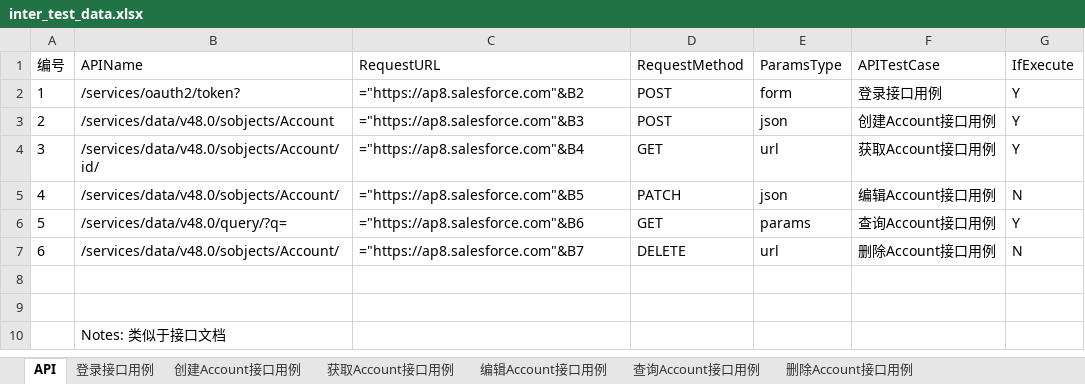
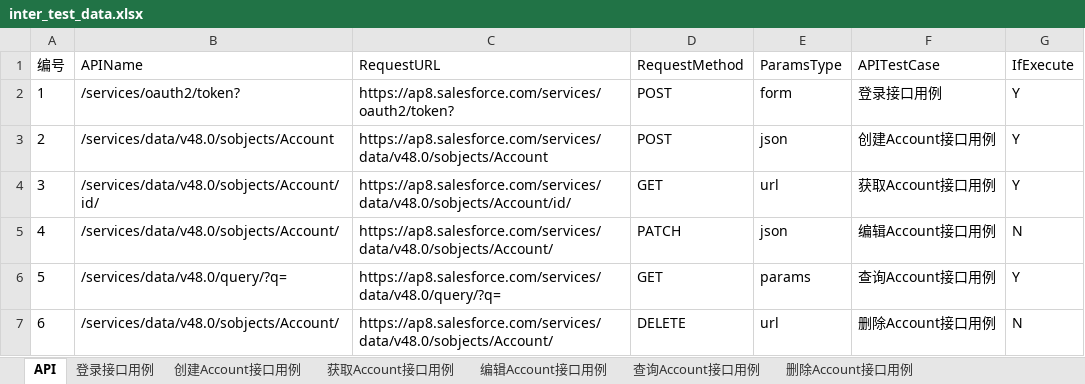
Before and after one commit to JessicaBeiman/api_test_framework, an Excel workbook: test_data/inter_test_data.xlsx, sheet API, drawn as a sheet; values as stored, in another font and other column widths than the file's, no borders; formulas without a stored value are shown as written; the diff names each change by its address in the sheet, - before the commit and + after, or states it on an @@ line.

Commit message:
Fill in test data in excel

```diff
--- a/test_data/inter_test_data.xlsx (sheet API)
+++ b/test_data/inter_test_data.xlsx (sheet API)
-C2 (RequestURL): ="https://ap8.salesforce.com"&B2
+C2 (RequestURL): https://ap8.salesforce.com/services/oauth2/token?
-C3 (RequestURL): ="https://ap8.salesforce.com"&B3
+C3 (RequestURL): https://ap8.salesforce.com/services/data/v48.0/sobjects/Account
-C4 (RequestURL): ="https://ap8.salesforce.com"&B4
+C4 (RequestURL): https://ap8.salesforce.com/services/data/v48.0/sobjects/Account/id/
-C5 (RequestURL): ="https://ap8.salesforce.com"&B5
+C5 (RequestURL): https://ap8.salesforce.com/services/data/v48.0/sobjects/Account/
-C6 (RequestURL): ="https://ap8.salesforce.com"&B6
+C6 (RequestURL): https://ap8.salesforce.com/services/data/v48.0/query/?q=
-C7 (RequestURL): ="https://ap8.salesforce.com"&B7
+C7 (RequestURL): https://ap8.salesforce.com/services/data/v48.0/sobjects/Account/
-row 8: (empty)
-row 9: (empty)
-row 10:  | Notes: 类似于接口文档
```
Also changed, not shown: sheet 查询Account接口用例, sheet 编辑Account接口用例, sheet 创建Account接口用例, sheet 删除Account接口用例, sheet 获取Account接口用例, sheet 登录接口用例, 1 other file.
